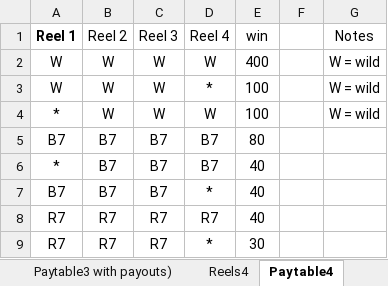
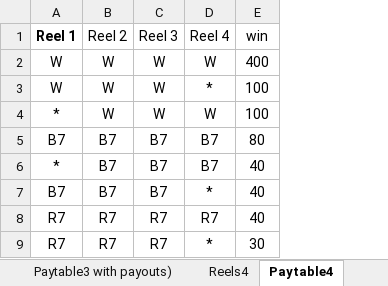
Before and after one commit to kenfuciousd/JD-Programming-examples, an Excel workbook: Python/math_slot_simulator/PARishSheets.xlsx, sheet Paytable4, drawn as a sheet; only a part is shown; values as stored, in another font and other column widths than the file's, no borders; the diff names each change by its address in the sheet, - before the commit and + after, or states it on an @@ line.

```diff
--- a/Python/math_slot_simulator/PARishSheets.xlsx (sheet Paytable4)
+++ b/Python/math_slot_simulator/PARishSheets.xlsx (sheet Paytable4)
-column F, empty
-column G (Notes), rows 2-4: all W = wild
```
Also changed, not shown: sheet Paylines16, other sheet tabs, 5 other files.
